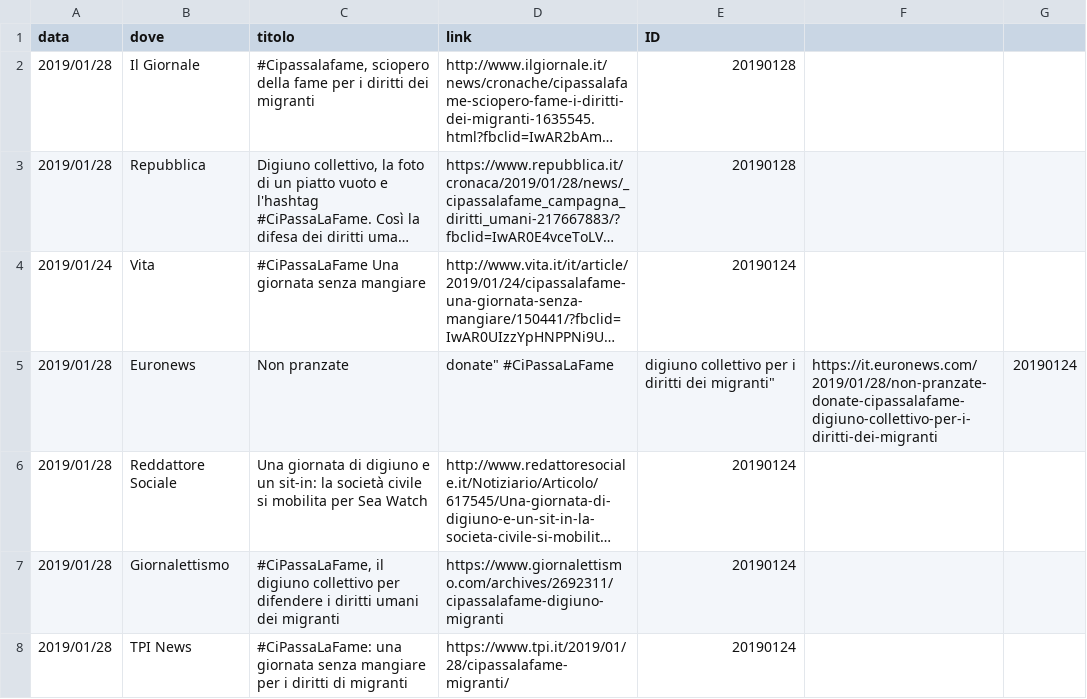
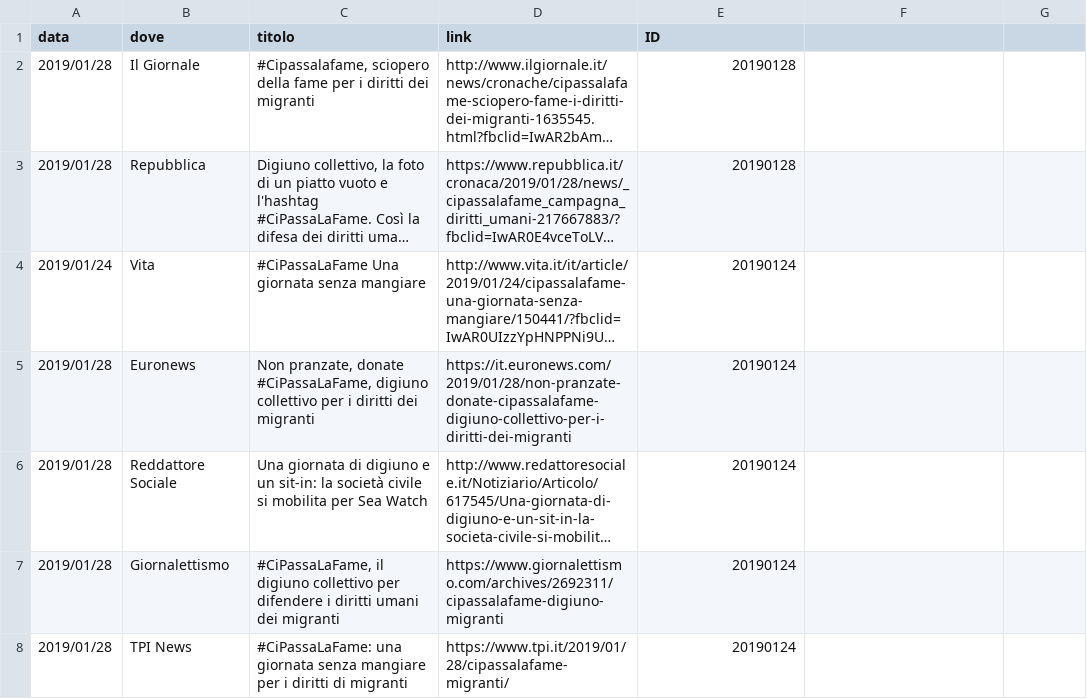
Before and after one commit to ondata/cipassalafame, a CSV file: _data/press.csv, drawn as a sheet; long unchanged cells end in …; the diff names each change by its address in the sheet, - before the commit and + after, or states it on an @@ line.

Commit message:
fixed "

```diff
--- a/_data/press.csv
+++ b/_data/press.csv
-C5 (titolo): Non pranzate
+C5 (titolo): Non pranzate, donate #CiPassaLaFame, digiuno collettivo per i diritti dei migranti
-D5 (link): donate" #CiPassaLaFame
+D5 (link): https://it.euronews.com/2019/01/28/non-pranzate-donate-cipassalafame-digiuno-collettivo-per-i-diritti-dei-migranti
-E5 (ID): digiuno collettivo per i diritti dei migranti"
+E5 (ID): 20190124
-F5: https://it.euronews.com/2019/01/28/non-pranzate-donate-cipassalafame-digiuno-collettivo-per-i-diritti-dei-migranti
+F5: (empty)
-G5: 20190124
+G5: (empty)
```
